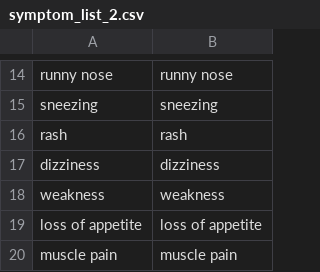
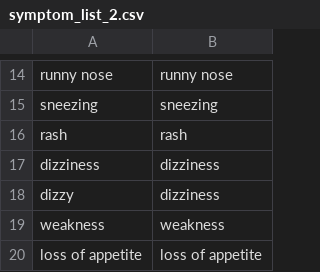
Before and after one commit to ShivakumarKoti/O-Health_WebApp, a CSV file: Extract_Causes/symptom_list_2.csv, drawn as a sheet; only a part is shown, gaps mark what is left out; the shorter side is filled out with more unchanged rows.

Commit message:
Update symptom_list_2.csv

```diff
--- a/Extract_Causes/symptom_list_2.csv
+++ b/Extract_Causes/symptom_list_2.csv
@@ -17,2 +17,3 @@ rash,rash
 dizziness,dizziness
+dizzy,dizziness
 weakness,weakness
```
